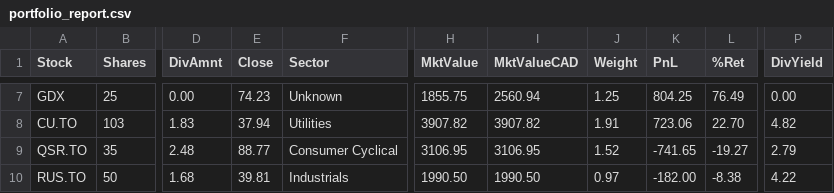
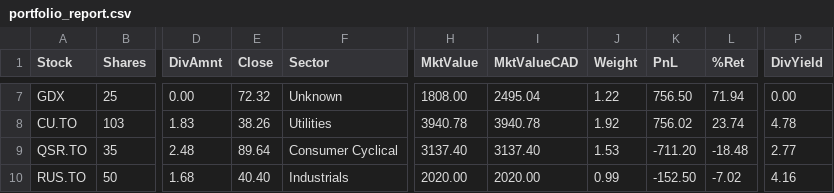
Before and after one commit to NoahCornish/investbrin, a CSV file: portfolio_report.csv, drawn as a sheet; only a part is shown, gaps mark what is left out; the diff covers the shown part only; the diff names each change by its address in the sheet, - before the commit and + after, or states it on an @@ line.

```diff
--- a/portfolio_report.csv
+++ b/portfolio_report.csv
-E7 (Close): 74.23
+E7 (Close): 72.32
-H7 (MktValue): 1855.75
+H7 (MktValue): 1808.00
-I7 (MktValueCAD): 2560.94
+I7 (MktValueCAD): 2495.04
-J7 (Weight): 1.25
+J7 (Weight): 1.22
-K7 (PnL): 804.25
+K7 (PnL): 756.50
-L7 (%Ret): 76.49
+L7 (%Ret): 71.94
-E8 (Close): 37.94
+E8 (Close): 38.26
-H8 (MktValue): 3907.82
+H8 (MktValue): 3940.78
-I8 (MktValueCAD): 3907.82
+I8 (MktValueCAD): 3940.78
-J8 (Weight): 1.91
+J8 (Weight): 1.92
-K8 (PnL): 723.06
+K8 (PnL): 756.02
-L8 (%Ret): 22.70
+L8 (%Ret): 23.74
-P8 (DivYield): 4.82
+P8 (DivYield): 4.78
-E9 (Close): 88.77
+E9 (Close): 89.64
-H9 (MktValue): 3106.95
+H9 (MktValue): 3137.40
-I9 (MktValueCAD): 3106.95
+I9 (MktValueCAD): 3137.40
-J9 (Weight): 1.52
+J9 (Weight): 1.53
-K9 (PnL): -741.65
+K9 (PnL): -711.20
-L9 (%Ret): -19.27
+L9 (%Ret): -18.48
-P9 (DivYield): 2.79
+P9 (DivYield): 2.77
-E10 (Close): 39.81
+E10 (Close): 40.40
-H10 (MktValue): 1990.50
+H10 (MktValue): 2020.00
-I10 (MktValueCAD): 1990.50
+I10 (MktValueCAD): 2020.00
-J10 (Weight): 0.97
+J10 (Weight): 0.99
-K10 (PnL): -182.00
+K10 (PnL): -152.50
-L10 (%Ret): -8.38
+L10 (%Ret): -7.02
-P10 (DivYield): 4.22
+P10 (DivYield): 4.16
```
Also changed, not shown: 84 edited cells elsewhere in this file, overall_summary.csv, 2 other files.
